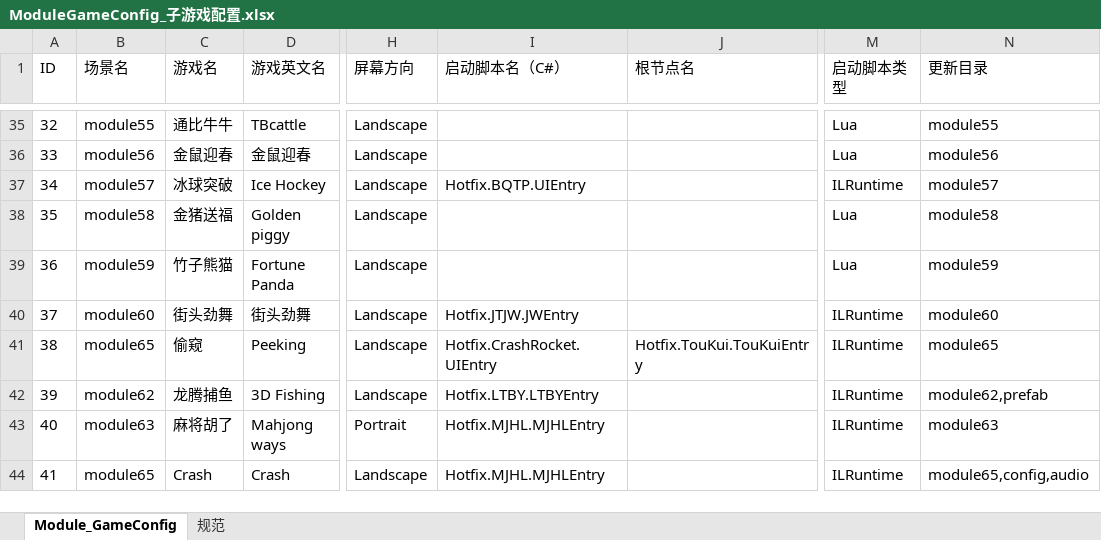
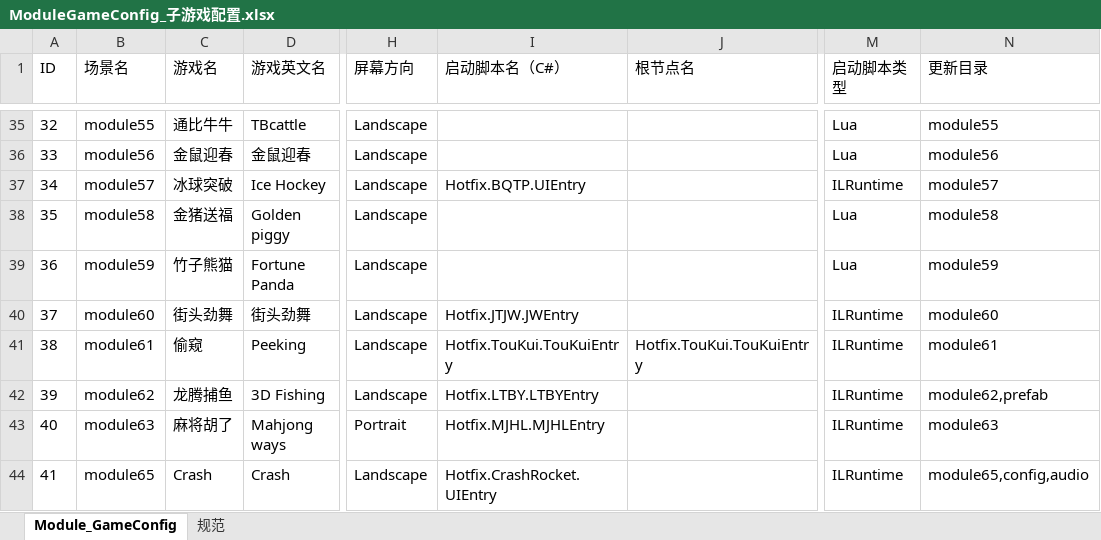
Before and after one commit to lyqilo/Common, an Excel workbook: config/xlsx/Common/ModuleGameConfig_子游戏配置.xlsx, sheet Module_GameConfig, drawn as a sheet; only a part is shown, gaps mark what is left out; values as stored, in another font and other column widths than the file's, no borders; the diff names each change by its address in the sheet, - before the commit and + after, or states it on an @@ line.

```diff
--- a/config/xlsx/Common/ModuleGameConfig_子游戏配置.xlsx (sheet Module_GameConfig)
+++ b/config/xlsx/Common/ModuleGameConfig_子游戏配置.xlsx (sheet Module_GameConfig)
-B41 (场景名): module65
+B41 (场景名): module61
-I41 (启动脚本名（C#）): Hotfix.CrashRocket.UIEntry
+I41 (启动脚本名（C#）): Hotfix.TouKui.TouKuiEntry
-N41 (更新目录): module65
+N41 (更新目录): module61
-I44 (启动脚本名（C#）): Hotfix.MJHL.MJHLEntry
+I44 (启动脚本名（C#）): Hotfix.CrashRocket.UIEntry
```
Also changed, not shown: 2 other files.
